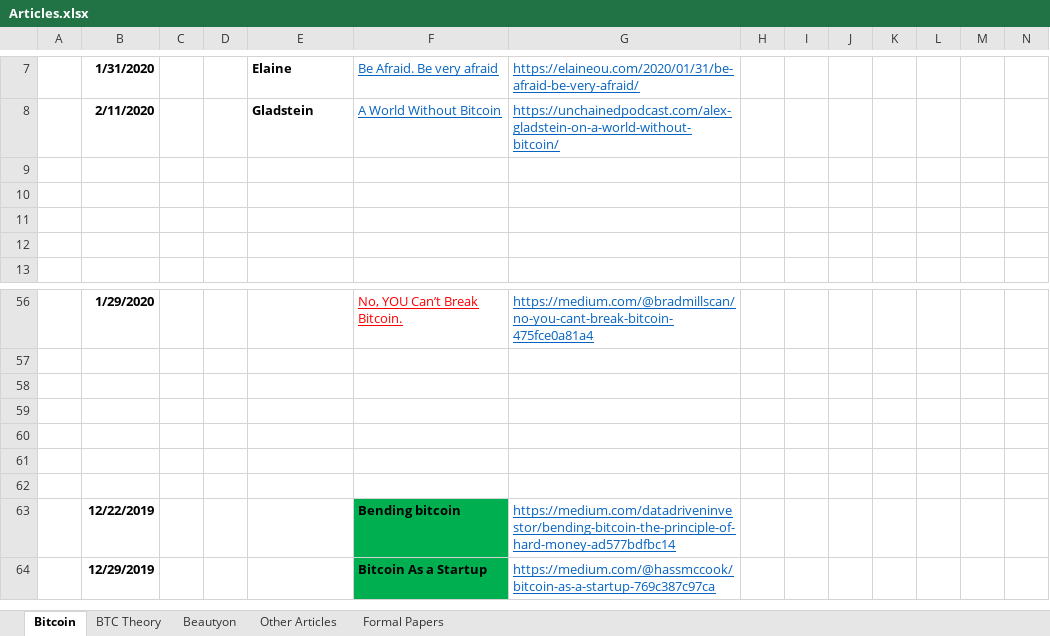
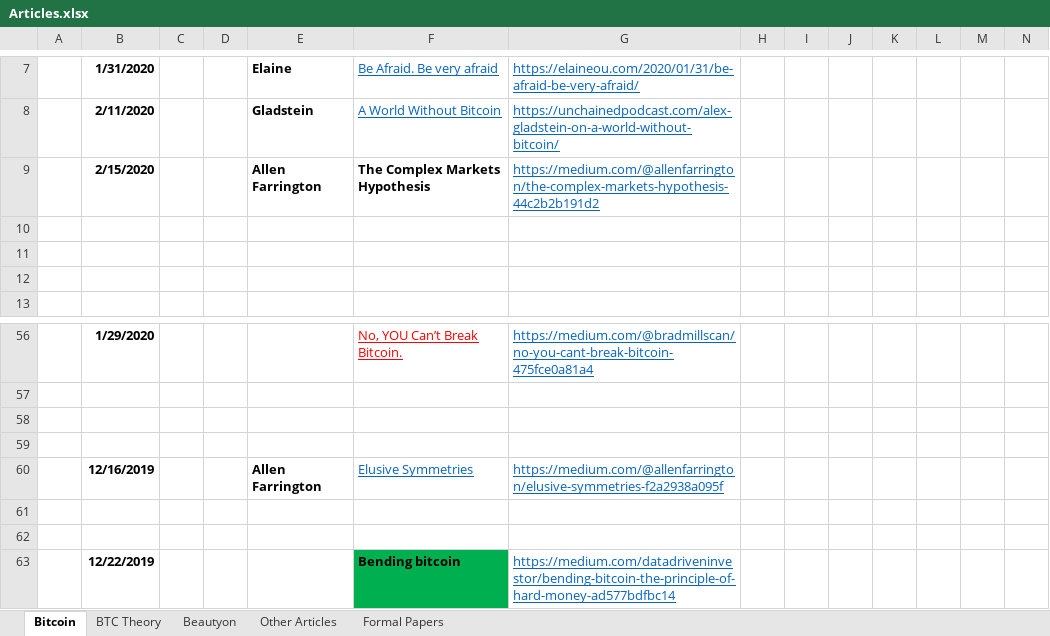
Before and after one commit to bitcoinwords/bitcoinwords.github.io, an Excel workbook: assets/queue/Articles.xlsx, sheet Bitcoin, drawn as a sheet; only a part is shown, gaps mark what is left out; the shorter side is filled out with more unchanged rows; values as stored, in another font and other column widths than the file's, no borders; charts and pictures and conditional formats not drawn; rows hold the shown columns only; the diff names each change by its address in the sheet, - before the commit and + after, or states it on an @@ line.

Commit message:
Update Articles.xlsx

```diff
--- a/assets/queue/Articles.xlsx (sheet Bitcoin)
+++ b/assets/queue/Articles.xlsx (sheet Bitcoin)
-row 9: (empty)
+row 9:  | 2/15/2020 |  |  | Allen Farrington | The Complex Markets Hypothesis | https://medium.com/@allenfarrington/the-complex-markets-hypothesis-44c2b2b191d2
-row 60: (empty)
+row 60:  | 12/16/2019 |  |  | Allen Farrington | Elusive Symmetries | https://medium.com/@allenfarrington/elusive-symmetries-f2a2938a095f
```
